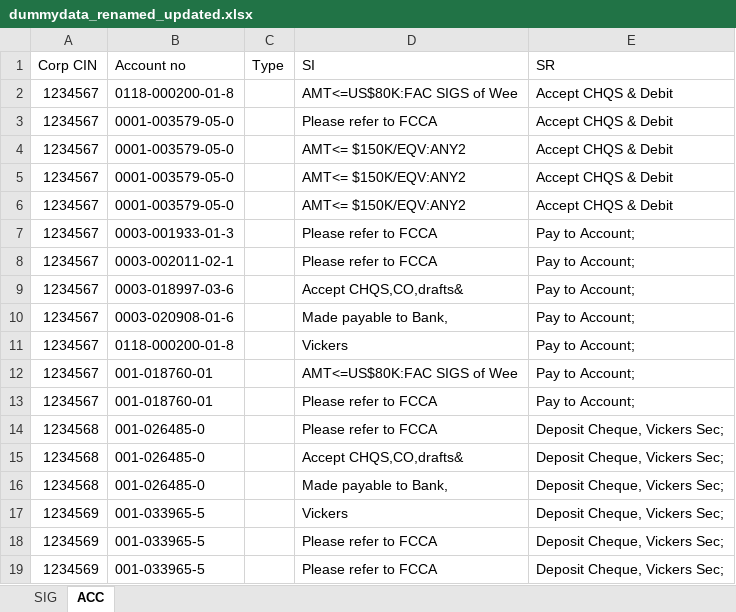
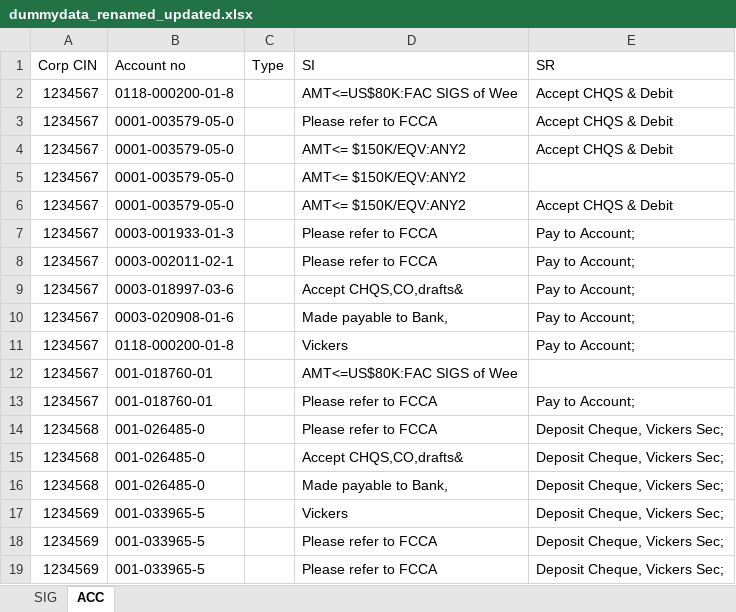
Before and after one commit to cjy93/crytography_cybersecurity_ML, an Excel workbook: dummydata_renamed_updated.xlsx, sheet ACC, drawn as a sheet; values as stored, in another font and other column widths than the file's, no borders; the diff names each change by its address in the sheet, - before the commit and + after, or states it on an @@ line.

Commit message:
changed some rows in SR to " "

```diff
--- a/dummydata_renamed_updated.xlsx (sheet ACC)
+++ b/dummydata_renamed_updated.xlsx (sheet ACC)
-E5 (SR): Accept CHQS & Debit
+E5 (SR): (empty)
-E12 (SR): Pay to Account;
+E12 (SR): (empty)
```
